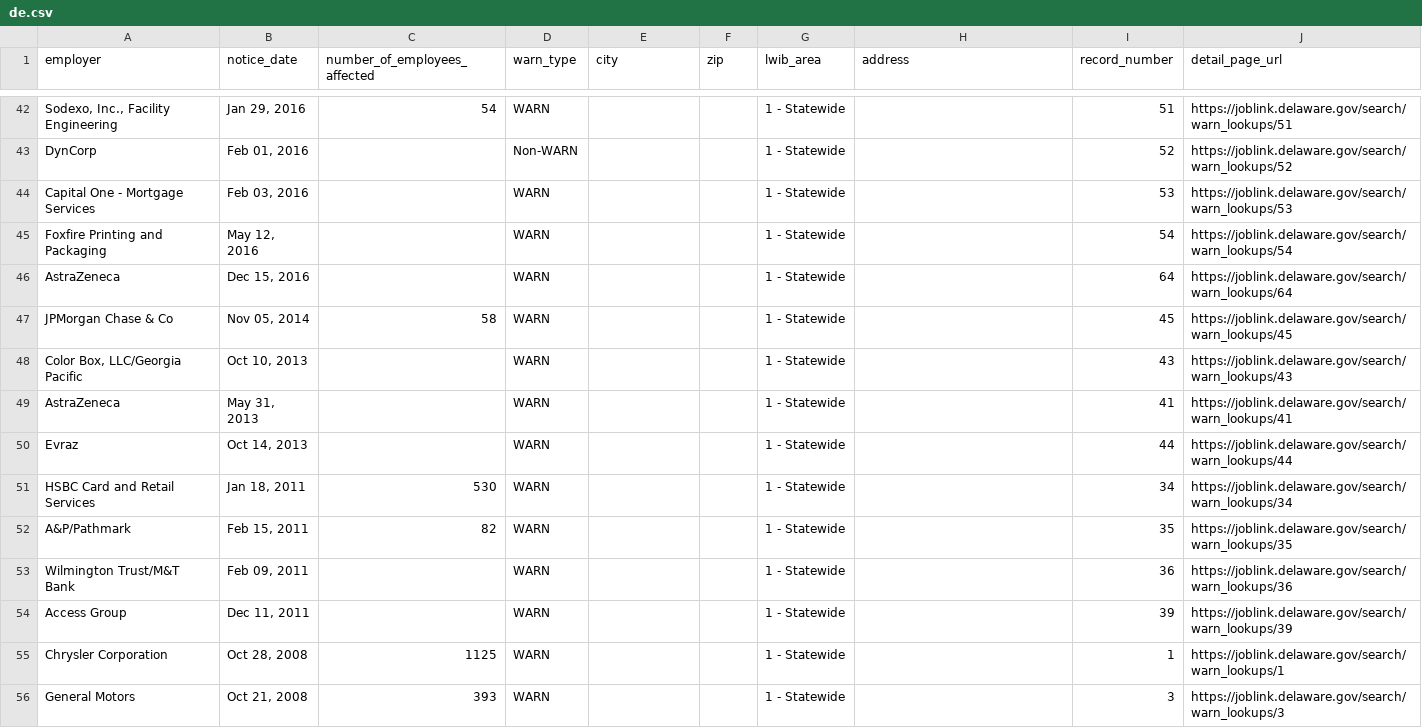
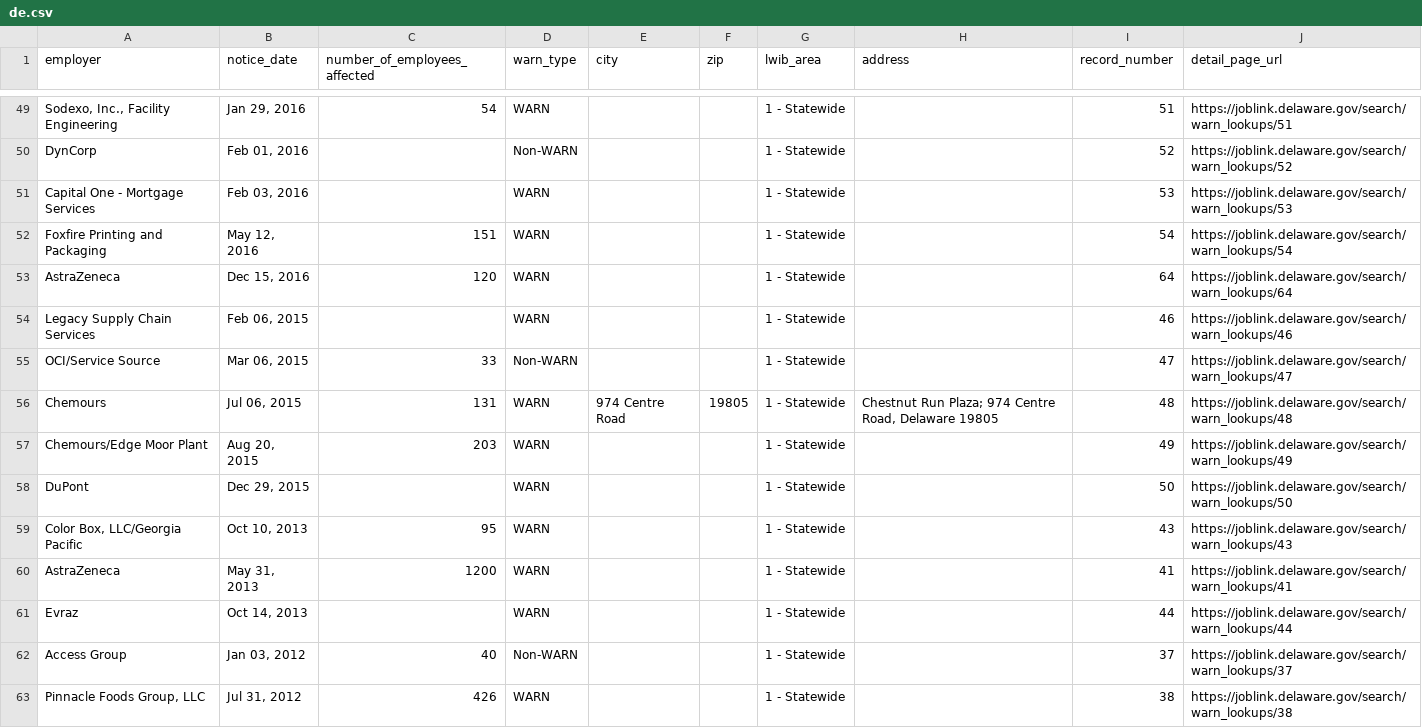
Before and after one commit to FTS-IE/warn-notice-actions, a CSV file: data/de.csv, drawn as a sheet; only a part is shown, gaps mark what is left out; the shorter side is filled out with more unchanged rows; the diff covers the shown part only.

```diff
--- a/data/de.csv
+++ b/data/de.csv
@@ -44,7 +51,13 @@ DynCorp,"Feb 01, 2016",,Non-WARN,,,1 - Statewide,,52,https://joblink.delaware.go
 Capital One - Mortgage Services,"Feb 03, 2016",,WARN,,,1 - Statewide,,53,https://joblink.delaware.gov/search/warn_lookups/53
-Foxfire Printing and Packaging,"May 12, 2016",,WARN,,,1 - Statewide,,54,https://joblink.delaware.gov/search/warn_lookups/54
-AstraZeneca,"Dec 15, 2016",,WARN,,,1 - Statewide,,64,https://joblink.delaware.gov/search/warn_lookups/64
-JPMorgan Chase & Co,"Nov 05, 2014",58,WARN,,,1 - Statewide,,45,https://joblink.delaware.gov/search/warn_lookups/45
-"Color Box, LLC/Georgia Pacific","Oct 10, 2013",,WARN,,,1 - Statewide,,43,https://joblink.delaware.gov/search/warn_lookups/43
-AstraZeneca,"May 31, 2013",,WARN,,,1 - Statewide,,41,https://joblink.delaware.gov/search/warn_lookups/41
+Foxfire Printing and Packaging,"May 12, 2016",151,WARN,,,1 - Statewide,,54,https://joblink.delaware.gov/search/warn_lookups/54
+AstraZeneca,"Dec 15, 2016",120,WARN,,,1 - Statewide,,64,https://joblink.delaware.gov/search/warn_lookups/64
+Legacy Supply Chain Services,"Feb 06, 2015",,WARN,,,1 - Statewide,,46,https://joblink.delaware.gov/search/warn_lookups/46
+OCI/Service Source,"Mar 06, 2015",33,Non-WARN,,,1 - Statewide,,47,https://joblink.delaware.gov/search/warn_lookups/47
+Chemours,"Jul 06, 2015",131,WARN,974 Centre Road,19805,1 - Statewide,"Chestnut Run Plaza; 974 Centre Road, Delaware 19805",48,https://joblink.delaware.gov/search/warn_lookups/48
+Chemours/Edge Moor Plant,"Aug 20, 2015",203,WARN,,,1 - Statewide,,49,https://joblink.delaware.gov/search/warn_lookups/49
+DuPont,"Dec 29, 2015",,WARN,,,1 - Statewide,,50,https://joblink.delaware.gov/search/warn_lookups/50
+"Color Box, LLC/Georgia Pacific","Oct 10, 2013",95,WARN,,,1 - Statewide,,43,https://joblink.delaware.gov/search/warn_lookups/43
+AstraZeneca,"May 31, 2013",1200,WARN,,,1 - Statewide,,41,https://joblink.delaware.gov/search/warn_lookups/41
 Evraz,"Oct 14, 2013",,WARN,,,1 - Statewide,,44,https://joblink.delaware.gov/search/warn_lookups/44
+Access Group,"Jan 03, 2012",40,Non-WARN,,,1 - Statewide,,37,https://joblink.delaware.gov/search/warn_lookups/37
+"Pinnacle Foods Group, LLC","Jul 31, 2012",426,WARN,,,1 - Statewide,,38,https://joblink.delaware.gov/search/warn_lookups/38
```
Also changed, not shown: 13 added rows, 1 removed row and 22 edited cells elsewhere in this file, data/az.csv, data/recent_notices.csv, 4 other files.
